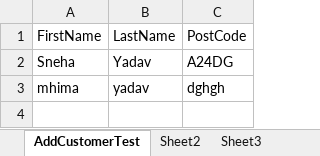
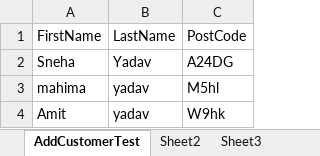
Before and after one commit to MahimaYadowansi/DataDrivenFramework, an Excel workbook: target/test-classes/excel/testdata.xlsx, sheet AddCustomerTest, drawn as a sheet; values as stored, in another font and other column widths than the file's, no borders; the diff names each change by its address in the sheet, - before the commit and + after, or states it on an @@ line.

```diff
--- a/target/test-classes/excel/testdata.xlsx (sheet AddCustomerTest)
+++ b/target/test-classes/excel/testdata.xlsx (sheet AddCustomerTest)
-A3: mhima
+A3: mahima
-C3: dghgh
+C3: M5hl
+row 4: Amit | yadav | W9hk
```
Also changed, not shown: 20 other files.
